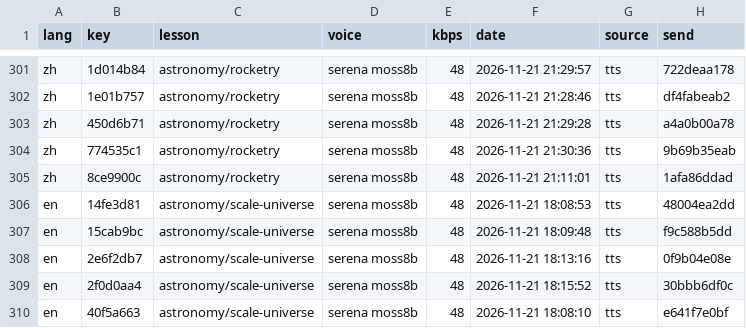
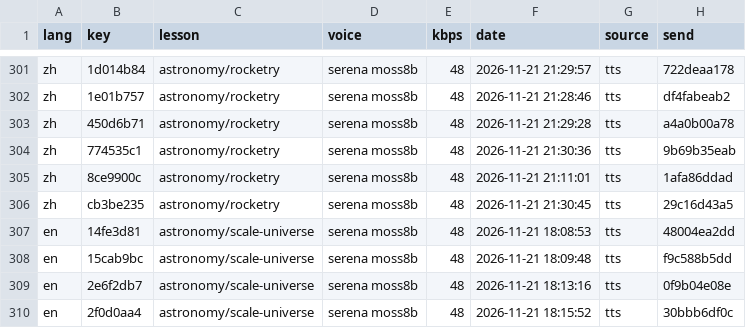
Before and after one commit to gladcolor/gc-audio-science, a TSV file: status/ledger.tsv, drawn as a sheet; only a part is shown, gaps mark what is left out; the shorter side is filled out with more unchanged rows; the diff names each change by its address in the sheet, - before the commit and + after, or states it on an @@ line.

Commit message:
astronomy/rocketry: read-aloud (run) - finished (6/6 serena)

```diff
--- a/status/ledger.tsv
+++ b/status/ledger.tsv
+row 306: zh | cb3be235 | astronomy/rocketry | serena moss8b | 48 | 2026-11-21 21:30:45 | tts | 29c16d43a5
```
Also changed, not shown: 4 other files.
